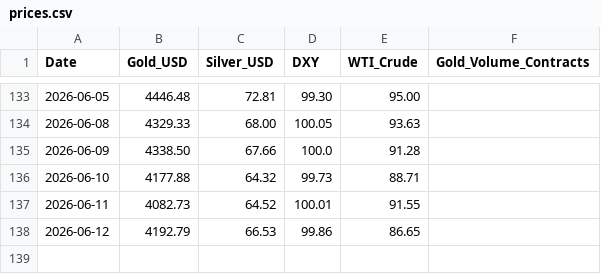
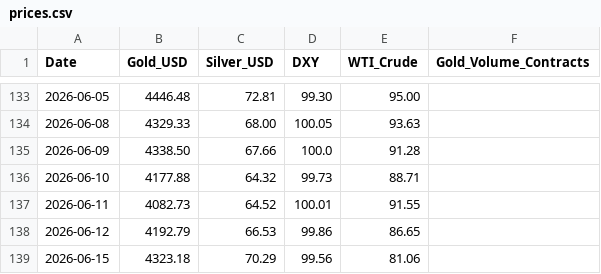
Before and after one commit to divyangshah97/gold-prediction-ai, a CSV file: prices/prices.csv, drawn as a sheet; only a part is shown, gaps mark what is left out; the diff names each change by its address in the sheet, - before the commit and + after, or states it on an @@ line.

```diff
--- a/prices/prices.csv
+++ b/prices/prices.csv
+row 139: 2026-06-15 | 4323.18 | 70.29 | 99.56 | 81.06
```
Also changed, not shown: signals/signals.csv, 8 other files.
